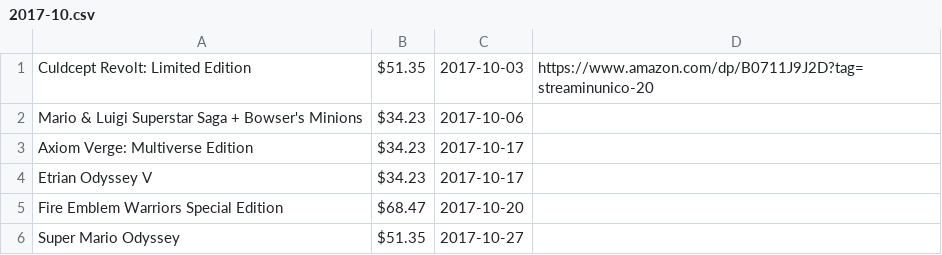
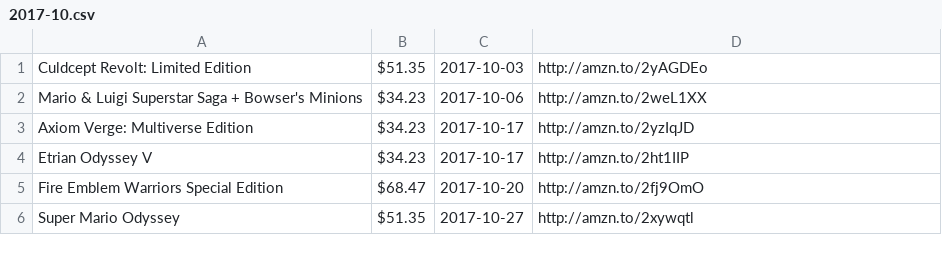
Before and after one commit to miserablepoorandbroke/VideoGamesMakeMeBroke, a CSV file: 2017-10.csv, drawn as a sheet.

Commit message:
Update 2017-10.csv

```diff
--- a/2017-10.csv
+++ b/2017-10.csv
@@ -1,6 +1,6 @@
-Culdcept Revolt: Limited Edition, $51.35, 2017-10-03, https://www.amazon.com/dp/B0711J9J2D?tag=streaminunico-20
-Mario & Luigi Superstar Saga + Bowser's Minions, $34.23, 2017-10-06,
-Axiom Verge: Multiverse Edition, $34.23, 2017-10-17,
-Etrian Odyssey V, $34.23, 2017-10-17,
-Fire Emblem Warriors Special Edition, $68.47, 2017-10-20,
-Super Mario Odyssey, $51.35, 2017-10-27,
+Culdcept Revolt: Limited Edition, $51.35, 2017-10-03, http://amzn.to/2yAGDEo
+Mario & Luigi Superstar Saga + Bowser's Minions, $34.23, 2017-10-06, http://amzn.to/2weL1XX
+Axiom Verge: Multiverse Edition, $34.23, 2017-10-17, http://amzn.to/2yzIqJD
+Etrian Odyssey V, $34.23, 2017-10-17, http://amzn.to/2ht1IIP
+Fire Emblem Warriors Special Edition, $68.47, 2017-10-20, http://amzn.to/2fj9OmO
+Super Mario Odyssey, $51.35, 2017-10-27, http://amzn.to/2xywqtl
```
